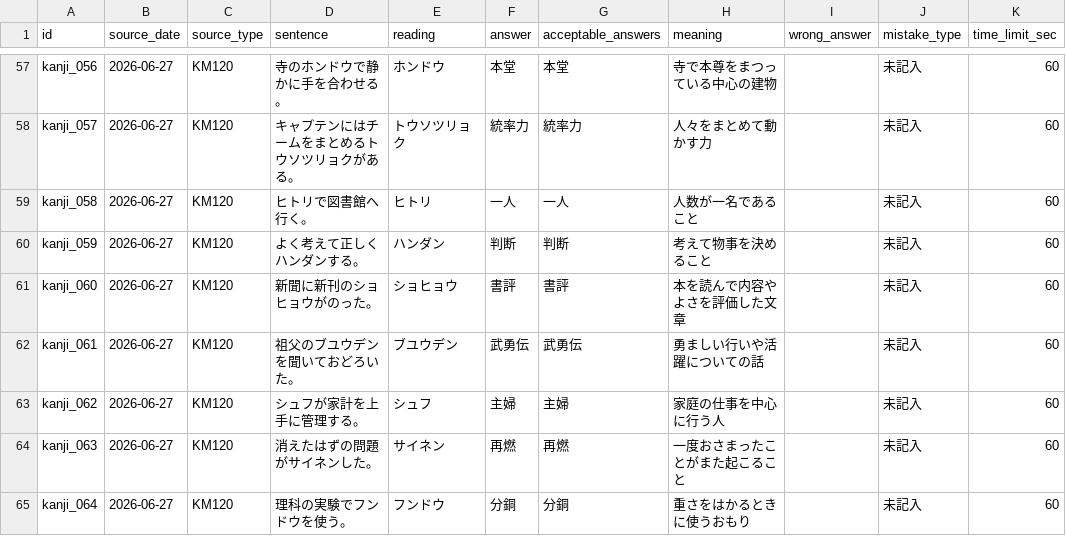
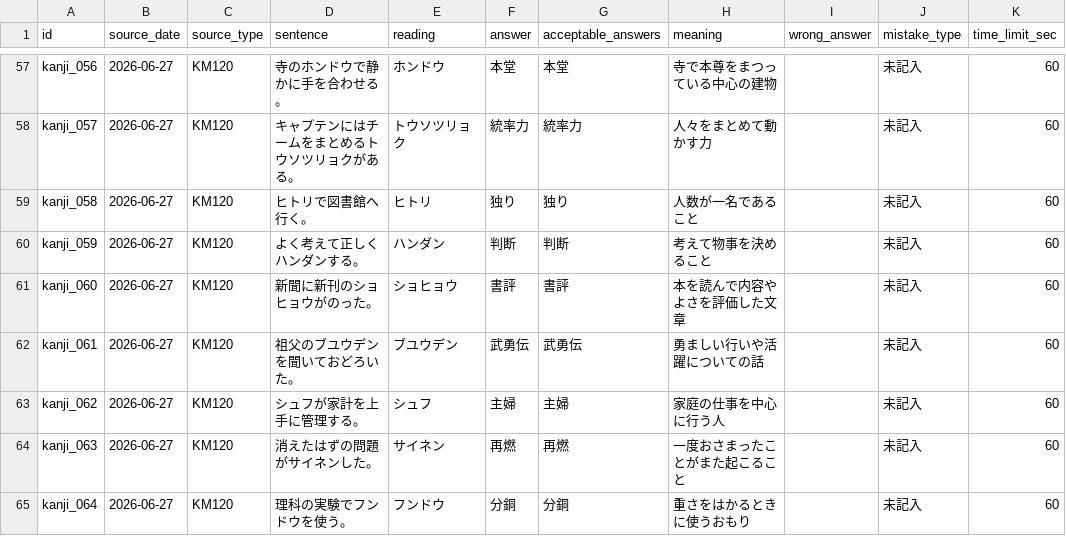
Before and after one commit to ur2cuter2/ur2cute, a CSV file: kanji-de-go/kanji-mistakes.csv, drawn as a sheet; only a part is shown, gaps mark what is left out.

Commit message:
Correct kanji reading for '独り' in kanji-mistakes.csv

```diff
--- a/kanji-de-go/kanji-mistakes.csv
+++ b/kanji-de-go/kanji-mistakes.csv
@@ -58,3 +58,3 @@ kanji_056,2026-06-27,KM120,寺のホンドウで静かに手を合わせる。,
 kanji_057,2026-06-27,KM120,キャプテンにはチームをまとめるトウソツリョクがある。,トウソツリョク,統率力,統率力,人々をまとめて動かす力,,未記入,60
-kanji_058,2026-06-27,KM120,ヒトリで図書館へ行く。,ヒトリ,一人,一人,人数が一名であること,,未記入,60
+kanji_058,2026-06-27,KM120,ヒトリで図書館へ行く。,ヒトリ,独り,独り,人数が一名であること,,未記入,60
 kanji_059,2026-06-27,KM120,よく考えて正しくハンダンする。,ハンダン,判断,判断,考えて物事を決めること,,未記入,60
```
